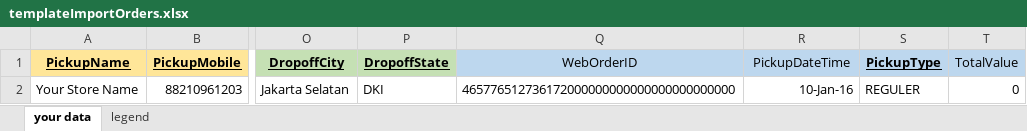
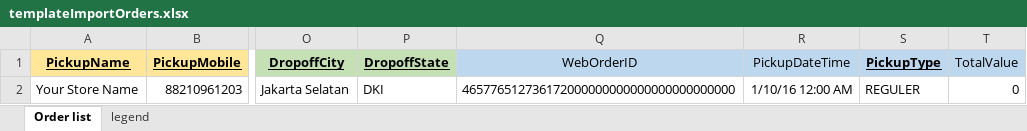
Before and after one commit to WildanGarviandi/angular-test, an Excel workbook: client/assets/template/templateImportOrders.xlsx, sheet Order list, drawn as a sheet; only a part is shown, gaps mark what is left out; values as stored, in another font and other column widths than the file's, no borders; the diff names each change by its address in the sheet, - before the commit and + after, or states it on an @@ line.

Commit message:
feature/ADMINDASH-354: change template again

```diff
--- a/client/assets/template/templateImportOrders.xlsx (sheet Order list)
+++ b/client/assets/template/templateImportOrders.xlsx (sheet Order list)
-sheet tab: your data
+sheet tab: Order list
-R2 (PickupDateTime): 10-Jan-16
+R2 (PickupDateTime): 1/10/16 12:00 AM
```
